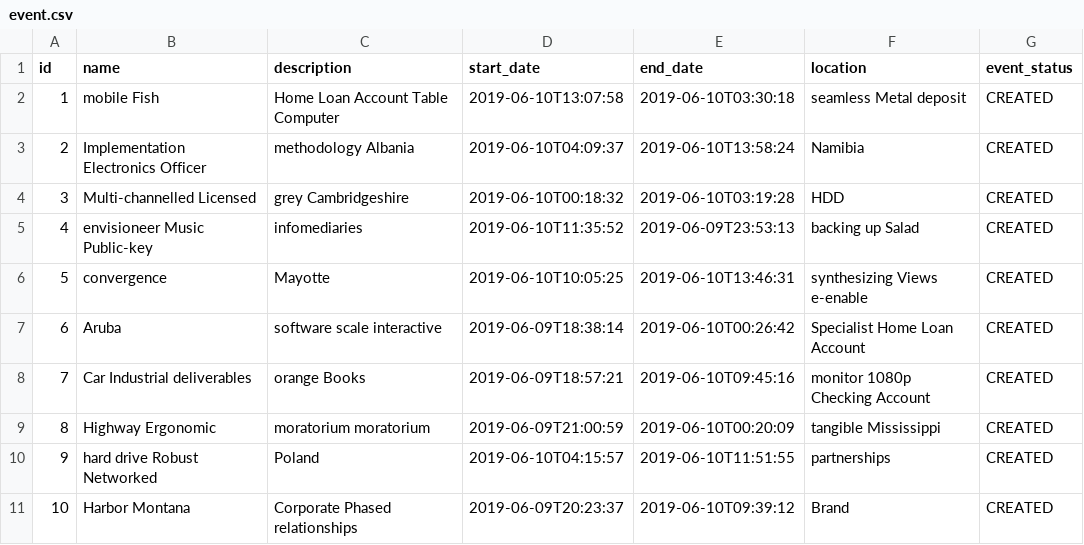
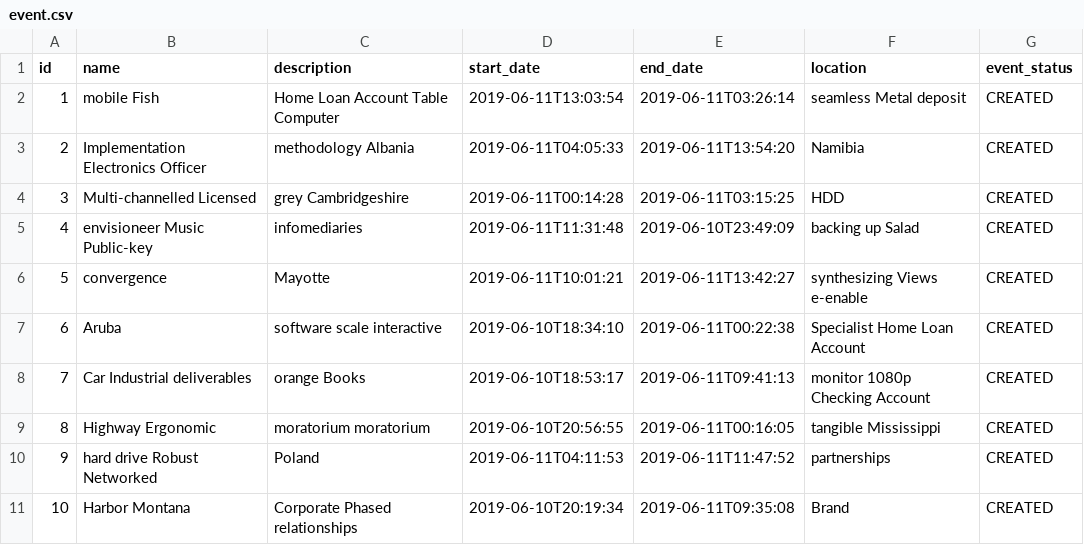
Before and after one commit to joshiankit08/event-manager-devops, a CSV file: src/main/resources/config/liquibase/data/event.csv, drawn as a sheet.

Commit message:
Some more event functionality

```diff
--- a/src/main/resources/config/liquibase/data/event.csv
+++ b/src/main/resources/config/liquibase/data/event.csv
@@ -1,11 +1,11 @@
 id;name;description;start_date;end_date;location;event_status
-1;mobile Fish;Home Loan Account Table Computer;2019-06-10T13:07:58;2019-06-10T03:30:18;seamless Metal deposit;CREATED
-2;Implementation Electronics Officer;methodology Albania;2019-06-10T04:09:37;2019-06-10T13:58:24;Namibia;CREATED
-3;Multi-channelled Licensed;grey Cambridgeshire;2019-06-10T00:18:32;2019-06-10T03:19:28;HDD;CREATED
-4;envisioneer Music Public-key;infomediaries;2019-06-10T11:35:52;2019-06-09T23:53:13;backing up Salad;CREATED
-5;convergence;Mayotte;2019-06-10T10:05:25;2019-06-10T13:46:31;synthesizing Views e-enable;CREATED
-6;Aruba;software scale interactive;2019-06-09T18:38:14;2019-06-10T00:26:42;Specialist Home Loan Account;CREATED
-7;Car Industrial deliverables;orange Books;2019-06-09T18:57:21;2019-06-10T09:45:16;monitor 1080p Checking Account;CREATED
-8;Highway Ergonomic;moratorium moratorium;2019-06-09T21:00:59;2019-06-10T00:20:09;tangible Mississippi;CREATED
-9;hard drive Robust Networked;Poland;2019-06-10T04:15:57;2019-06-10T11:51:55;partnerships;CREATED
-10;Harbor Montana;Corporate Phased relationships;2019-06-09T20:23:37;2019-06-10T09:39:12;Brand;CREATED
+1;mobile Fish;Home Loan Account Table Computer;2019-06-11T13:03:54;2019-06-11T03:26:14;seamless Metal deposit;CREATED
+2;Implementation Electronics Officer;methodology Albania;2019-06-11T04:05:33;2019-06-11T13:54:20;Namibia;CREATED
+3;Multi-channelled Licensed;grey Cambridgeshire;2019-06-11T00:14:28;2019-06-11T03:15:25;HDD;CREATED
+4;envisioneer Music Public-key;infomediaries;2019-06-11T11:31:48;2019-06-10T23:49:09;backing up Salad;CREATED
+5;convergence;Mayotte;2019-06-11T10:01:21;2019-06-11T13:42:27;synthesizing Views e-enable;CREATED
+6;Aruba;software scale interactive;2019-06-10T18:34:10;2019-06-11T00:22:38;Specialist Home Loan Account;CREATED
+7;Car Industrial deliverables;orange Books;2019-06-10T18:53:17;2019-06-11T09:41:13;monitor 1080p Checking Account;CREATED
+8;Highway Ergonomic;moratorium moratorium;2019-06-10T20:56:55;2019-06-11T00:16:05;tangible Mississippi;CREATED
+9;hard drive Robust Networked;Poland;2019-06-11T04:11:53;2019-06-11T11:47:52;partnerships;CREATED
+10;Harbor Montana;Corporate Phased relationships;2019-06-10T20:19:34;2019-06-11T09:35:08;Brand;CREATED
```
Also changed, not shown: 44 other files.
